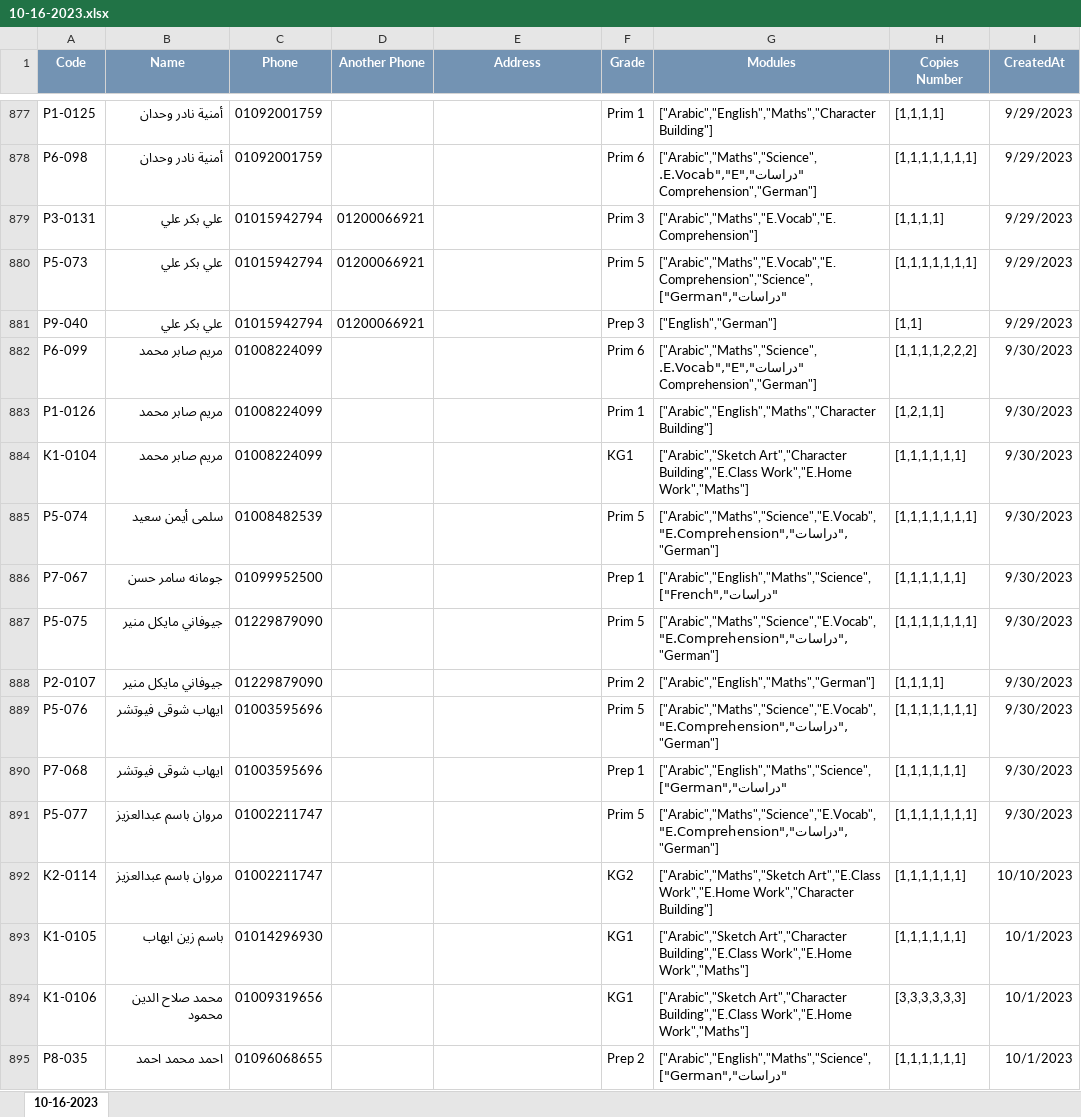
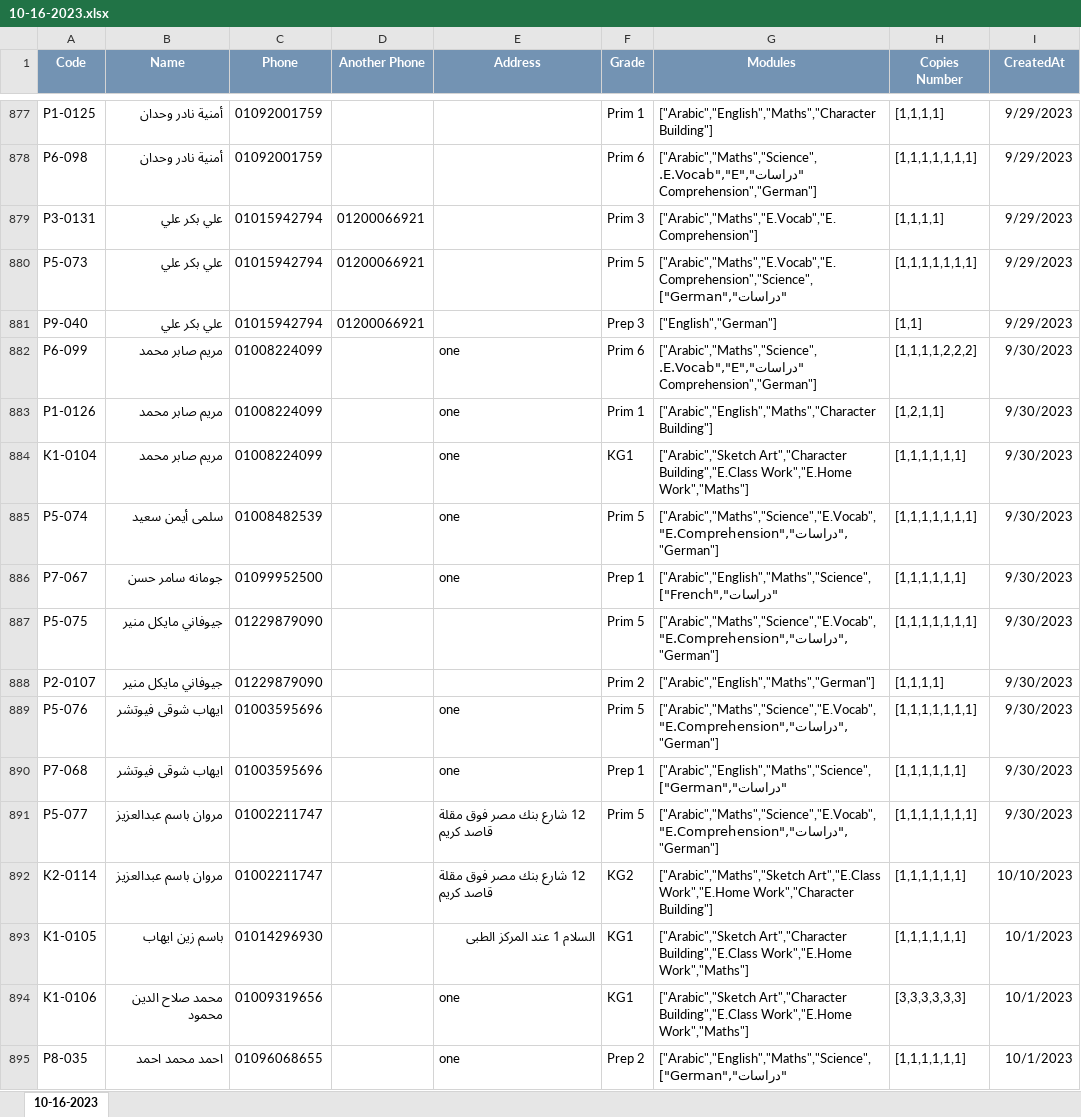
Before and after one commit to AKasem1/one-reservation-backend, an Excel workbook: 10-16-2023.xlsx, sheet 10-16-2023, drawn as a sheet; only a part is shown, gaps mark what is left out; values as stored, in another font and other column widths than the file's, no borders; the diff covers the shown part only; the diff names each change by its address in the sheet, - before the commit and + after, or states it on an @@ line.

```diff
--- a/10-16-2023.xlsx (sheet 10-16-2023)
+++ b/10-16-2023.xlsx (sheet 10-16-2023)
-E882:E886 (Address): (empty)
+E882:E886 (Address): one
-E889:E890 (Address): (empty)
+E889:E890 (Address): one
-E891:E892 (Address): (empty)
+E891:E892 (Address): 12 شارع بنك مصر فوق مقلة قاصد كريم
-E893 (Address): (empty)
+E893 (Address): السلام 1 عند المركز الطبى
-E894:E895 (Address): (empty)
+E894:E895 (Address): one
```
Also changed, not shown: 3 added rows and 573 edited cells elsewhere in this sheet, 1 other file.
